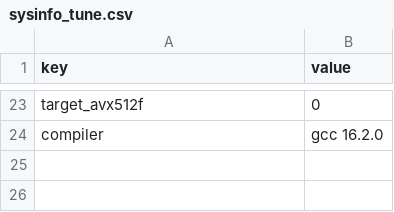
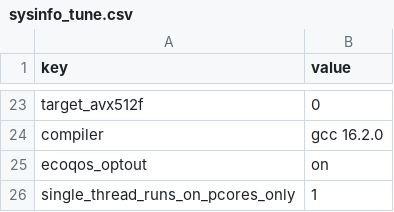
Before and after one commit to TemiArtemi/MatrixMultiplicationBigData, a CSV file: assignment3/data/results/sysinfo_tune.csv, drawn as a sheet; only a part is shown, gaps mark what is left out.

```diff
--- a/assignment3/data/results/sysinfo_tune.csv
+++ b/assignment3/data/results/sysinfo_tune.csv
@@ -24 +24,3 @@ target_avx512f,0
 compiler,gcc 16.2.0
+ecoqos_optout,on
+single_thread_runs_on_pcores_only,1
```
Also changed, not shown: assignment3/data/results/results_a3_tune.csv, assignment3/data/results/simd_evidence.csv, 53 other files.
